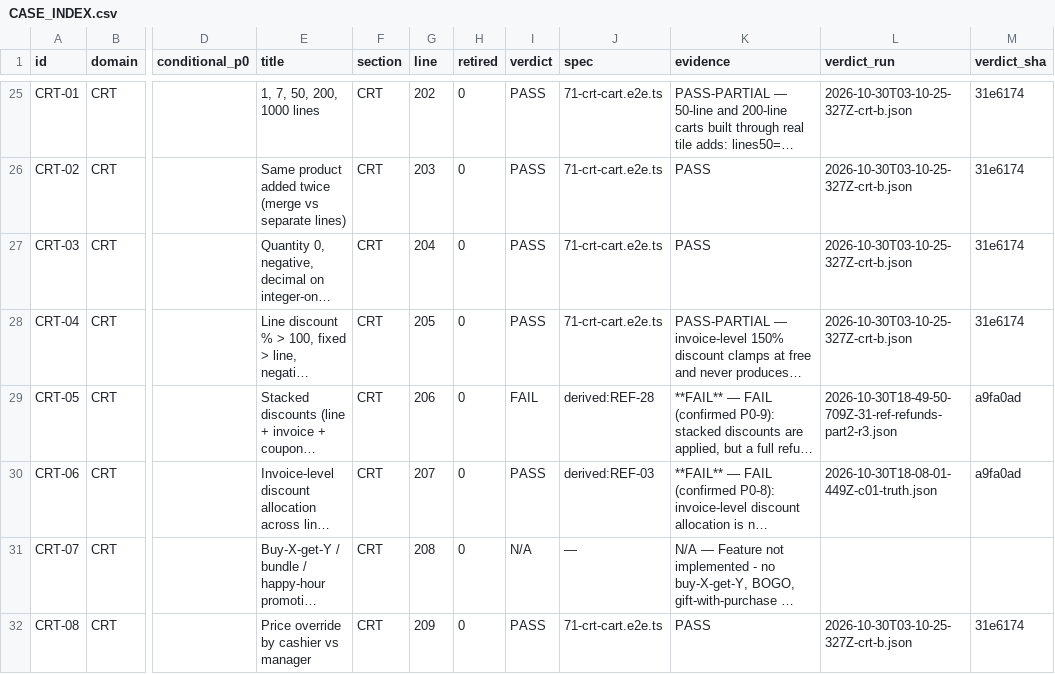
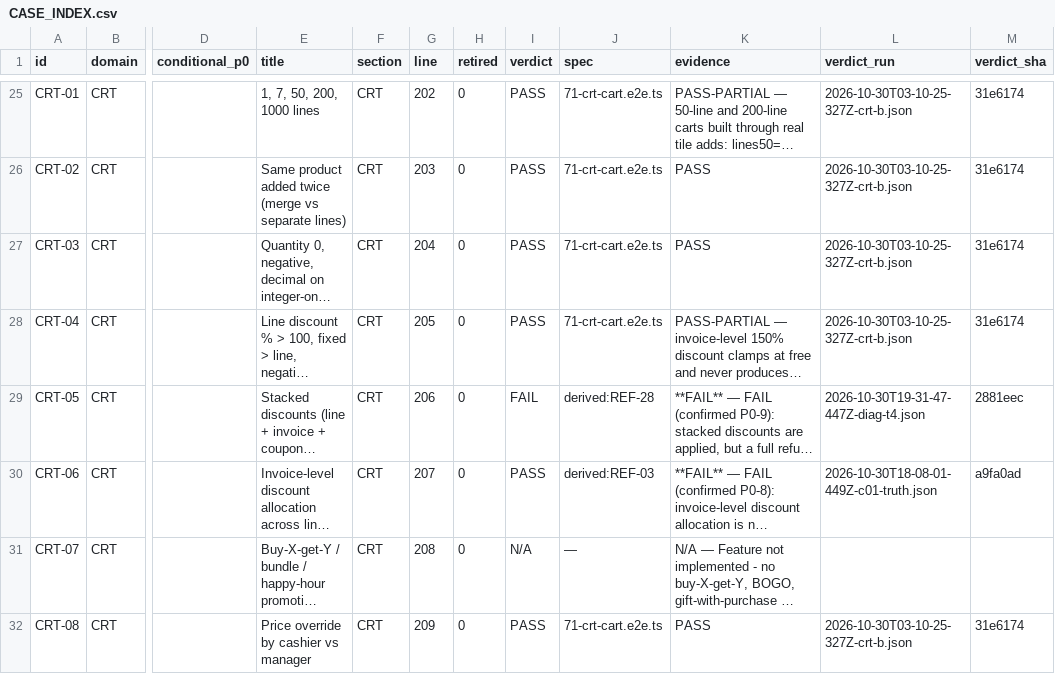
Before and after one commit to aminebarcelon28-bit/mobi-pos, a CSV file: e2e-tests/CASE_INDEX.csv, drawn as a sheet; only a part is shown, gaps mark what is left out; long unchanged cells end in …; the diff covers the shown part only; the diff names each change by its address in the sheet, - before the commit and + after, or states it on an @@ line.

```diff
--- a/e2e-tests/CASE_INDEX.csv
+++ b/e2e-tests/CASE_INDEX.csv
-L29 (verdict_run): 2026-10-30T18-49-50-709Z-31-ref-refunds-part2-r3.json
+L29 (verdict_run): 2026-10-30T19-31-47-447Z-diag-t4.json
-M29 (verdict_sha): a9fa0ad
+M29 (verdict_sha): 2881eec
```
Also changed, not shown: 4 edited cells elsewhere in this file, e2e-tests/FAIL-CLUSTERS.csv, 1 other file.
